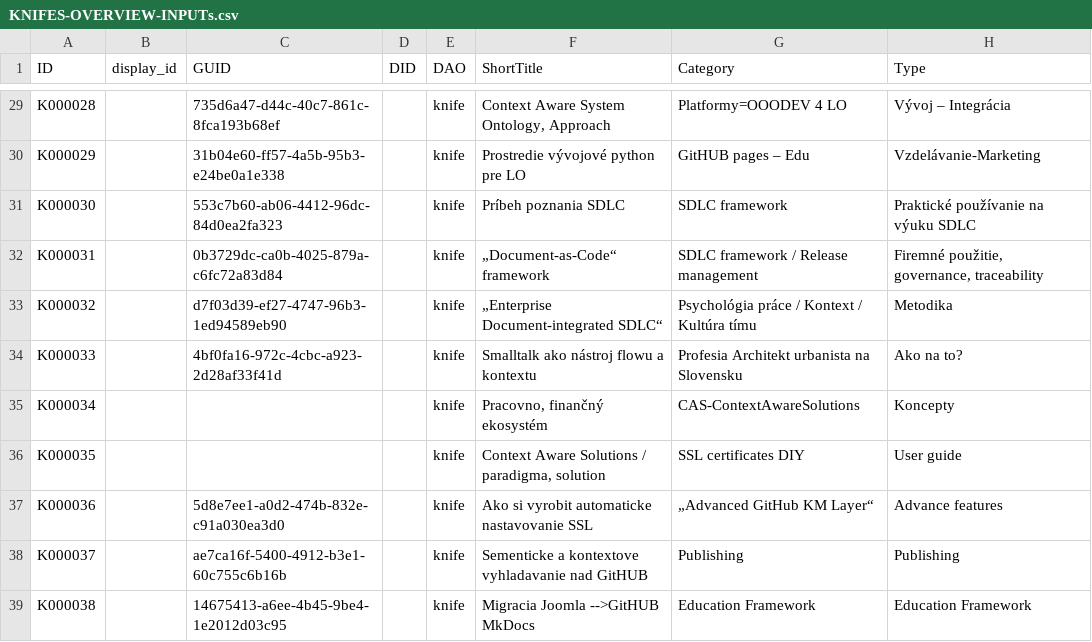
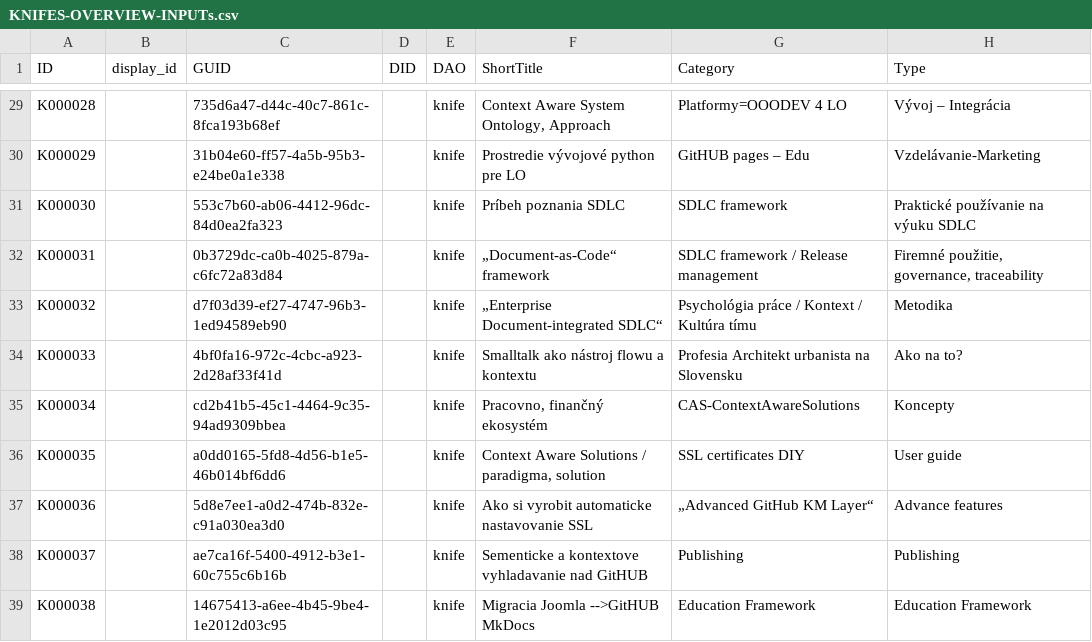
Before and after one commit to KNIFE-Framework/knifes_overview, a CSV file: config/data/KNIFES-OVERVIEW-INPUTs.csv, drawn as a sheet; only a part is shown, gaps mark what is left out; the diff names each change by its address in the sheet, - before the commit and + after, or states it on an @@ line.

Commit message:
20251006-20:34;knifes-csv-scan treba opravit. ale inag to funguje.

```diff
--- a/config/data/KNIFES-OVERVIEW-INPUTs.csv
+++ b/config/data/KNIFES-OVERVIEW-INPUTs.csv
-C35 (GUID): (empty)
+C35 (GUID): cd2b41b5-45c1-4464-9c35-94ad9309bbea
-C36 (GUID): (empty)
+C36 (GUID): a0dd0165-5fd8-4d56-b1e5-46b014bf6dd6
```
Also changed, not shown: 12 other files.
